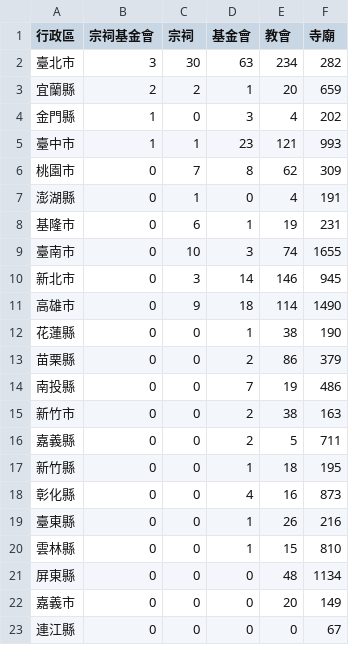
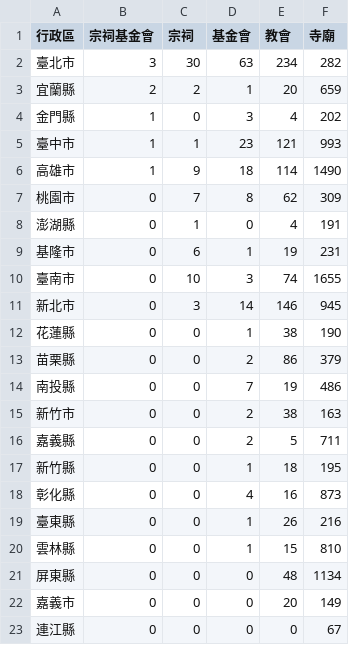
Before and after one commit to kiang/religion, a CSV file: data/count.csv, drawn as a sheet; removed rows and columns are numbered as before the commit, all else as after; the diff names each change by its address in the sheet, - before the commit and + after, or states it on an @@ line.

```diff
--- a/data/count.csv
+++ b/data/count.csv
+row 6: 高雄市 | 1 | 9 | 18 | 114 | 1490
-row 11: 高雄市 | 0 | 9 | 18 | 114 | 1490
```
Also changed, not shown: data/missing.csv, 23 other files.
